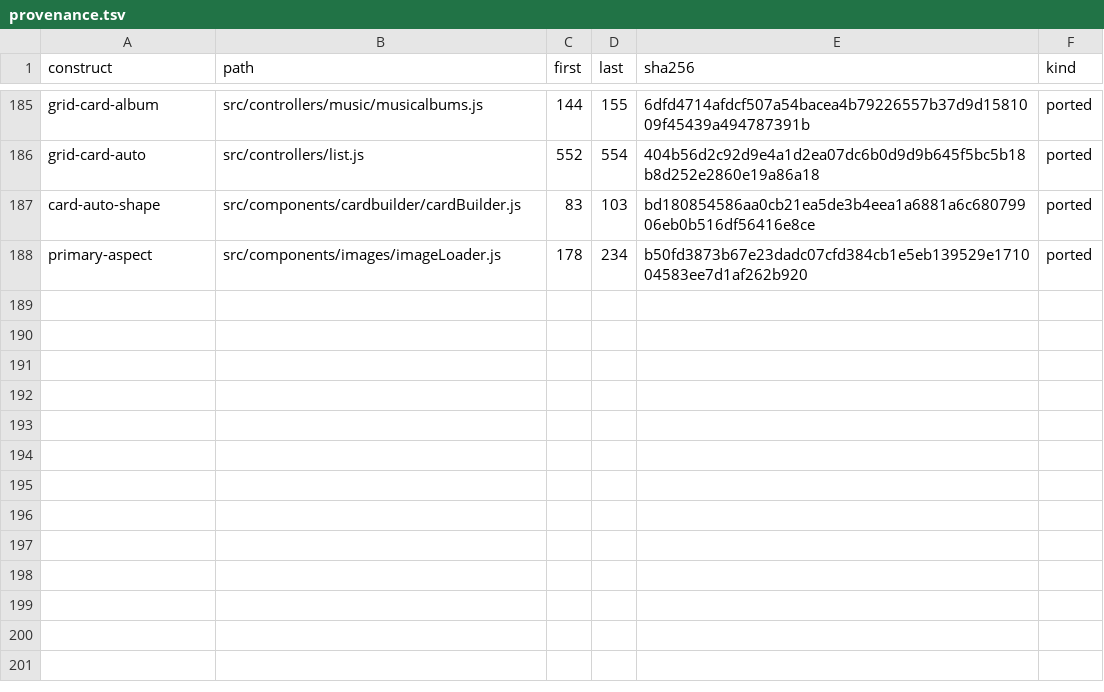
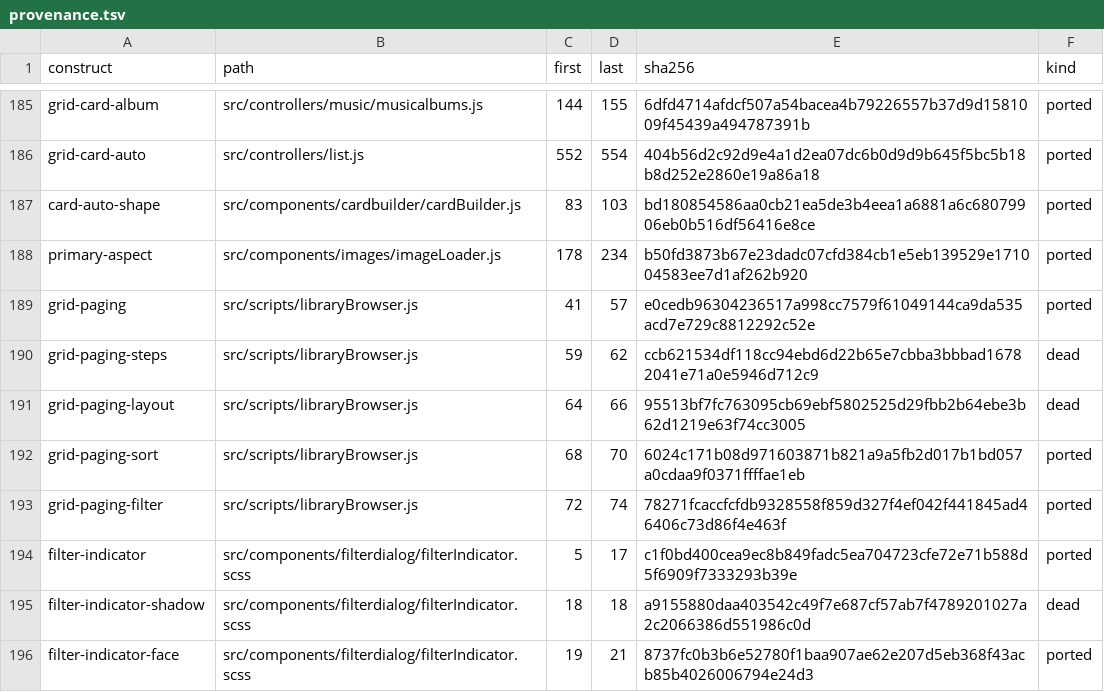
Before and after one commit to andrewrabert/jellium-cli, a TSV file: reference/provenance.tsv, drawn as a sheet; only a part is shown, gaps mark what is left out.

Commit message:
Stand the reference's paging bar over the library grid

```diff
--- a/reference/provenance.tsv
+++ b/reference/provenance.tsv
@@ -188 +188,9 @@ card-auto-shape	src/components/cardbuilder/cardBuilder.js	83	103	bd180854586aa0c
 primary-aspect	src/components/images/imageLoader.js	178	234	b50fd3873b67e23dadc07cfd384cb1e5eb139529e171004583ee7d1af262b920	ported
+grid-paging	src/scripts/libraryBrowser.js	41	57	e0cedb96304236517a998cc7579f61049144ca9da535acd7e729c8812292c52e	ported
+grid-paging-steps	src/scripts/libraryBrowser.js	59	62	ccb621534df118cc94ebd6d22b65e7cbba3bbbad16782041e71a0e5946d712c9	dead
+grid-paging-layout	src/scripts/libraryBrowser.js	64	66	95513bf7fc763095cb69ebf5802525d29fbb2b64ebe3b62d1219e63f74cc3005	dead
+grid-paging-sort	src/scripts/libraryBrowser.js	68	70	6024c171b08d971603871b821a9a5fb2d017b1bd057a0cdaa9f0371ffffae1eb	ported
+grid-paging-filter	src/scripts/libraryBrowser.js	72	74	78271fcaccfcfdb9328558f859d327f4ef042f441845ad46406c73d86f4e463f	ported
+filter-indicator	src/components/filterdialog/filterIndicator.scss	5	17	c1f0bd400cea9ec8b849fadc5ea704723cfe72e71b588d5f6909f7333293b39e	ported
+filter-indicator-shadow	src/components/filterdialog/filterIndicator.scss	18	18	a9155880daa403542c49f7e687cf57ab7f4789201027a2c2066386d551986c0d	dead
+filter-indicator-face	src/components/filterdialog/filterIndicator.scss	19	21	8737fc0b3b6e52780f1baa907ae62e207d5eb368f43acb85b4026006794e24d3	ported
```
Also changed, not shown: reference/assets.tsv, 13 other files.
